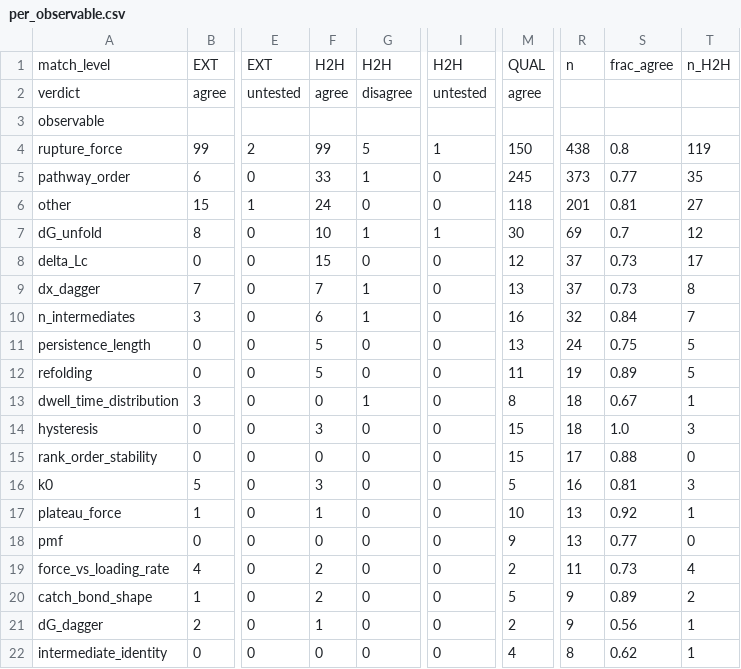
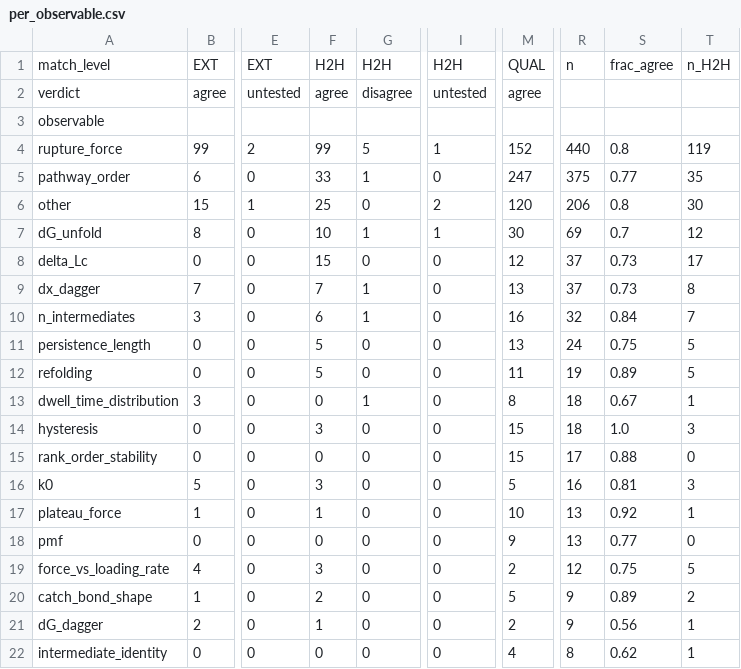
Before and after one commit to MattH55/smash-sim, a CSV file: data/views/per_observable.csv, drawn as a sheet; only a part is shown, gaps mark what is left out; the diff names each change by its address in the sheet, - before the commit and + after, or states it on an @@ line.

```diff
--- a/data/views/per_observable.csv
+++ b/data/views/per_observable.csv
-M4: 150
+M4: 152
-R4: 438
+R4: 440
-M5: 245
+M5: 247
-R5: 373
+R5: 375
-F6: 24
+F6: 25
-I6: 0
+I6: 2
-M6: 118
+M6: 120
-R6: 201
+R6: 206
-S6: 0.81
+S6: 0.8
-T6: 27
+T6: 30
-F19: 2
+F19: 3
-R19: 11
+R19: 12
-S19: 0.73
+S19: 0.75
-T19: 4
+T19: 5
```
Also changed, not shown: data/30_missing.csv, data/views/arrows.csv, 7 other files.
